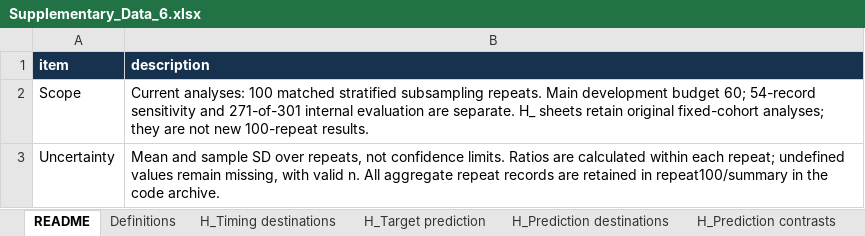
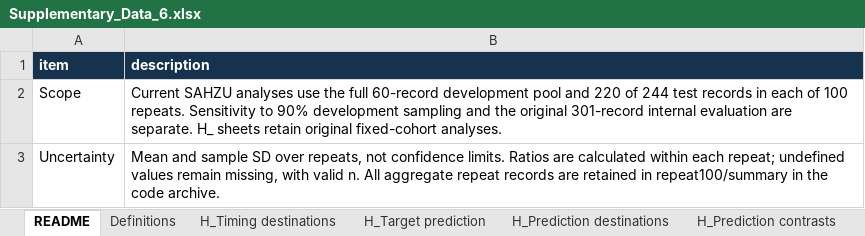
Before and after one commit to Yulu-Wang-ZJU/uteg-reference-reporting, an Excel workbook: data/Supplementary_Data_6.xlsx, sheet README, drawn as a sheet; values as stored, in another font and other column widths than the file's, no borders; the diff names each change by its address in the sheet, - before the commit and + after, or states it on an @@ line.

Commit message:
Synchronize fixed class-specific gate and 60/244 evaluation results

```diff
--- a/data/Supplementary_Data_6.xlsx (sheet README)
+++ b/data/Supplementary_Data_6.xlsx (sheet README)
-B2 (description): Current analyses: 100 matched stratified subsampling repeats. Main development budget 60; 54-record sensitivity and 271-of-301 internal evaluation are separate. H_ sheets retain original fixed-cohort analyses; they are not new 100-repeat results.
+B2 (description): Current SAHZU analyses use the full 60-record development pool and 220 of 244 test records in each of 100 repeats. Sensitivity to 90% development sampling and the original 301-record internal evaluation are separate. H_ sheets retain original fixed-cohort analyses.
```
Also changed, not shown: sheet Target reporting, sheet Target prediction, sheet Definitions, data/Supplementary_Data_1.xlsx, data/Supplementary_Data_2.xlsx, 37 other files.
